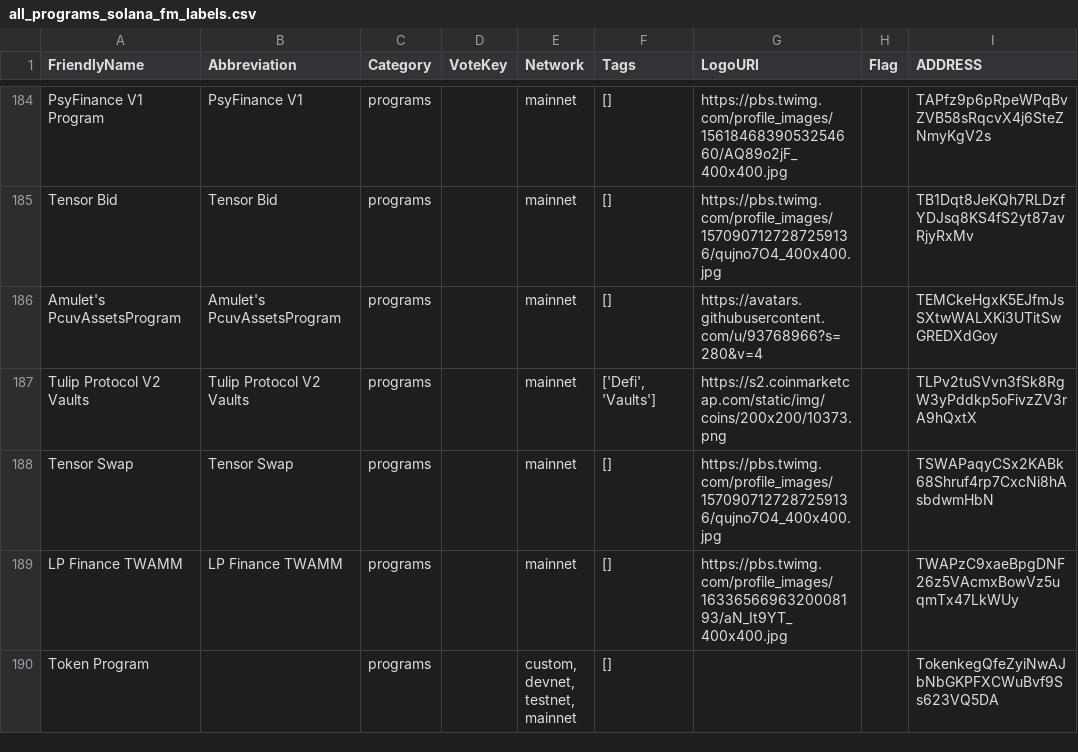
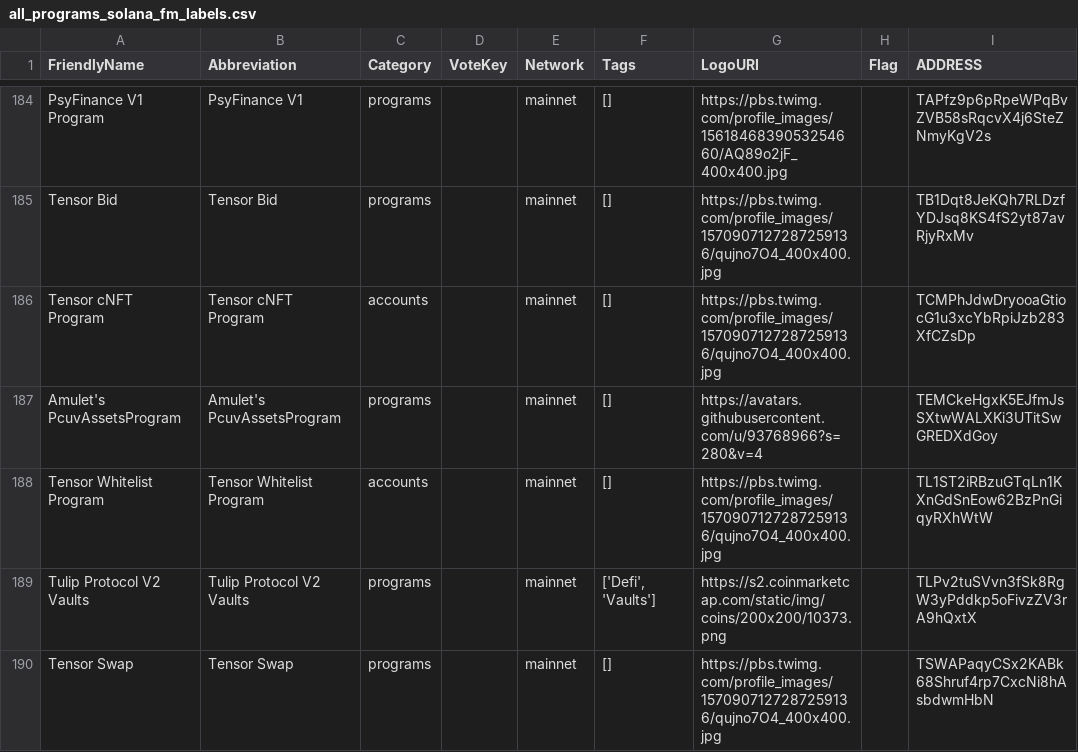
Before and after one commit to spire-fyi/spire_fyi, a CSV file: data/all_programs_solana_fm_labels.csv, drawn as a sheet; only a part is shown, gaps mark what is left out; the shorter side is filled out with more unchanged rows; the diff names each change by its address in the sheet, - before the commit and + after, or states it on an @@ line.

```diff
--- a/data/all_programs_solana_fm_labels.csv
+++ b/data/all_programs_solana_fm_labels.csv
+row 186: Tensor cNFT Program | Tensor cNFT Program | accounts |  | mainnet | [] | https://pbs.twimg.com/profile_images/1570907127287259136/qujno7O4_400x400.jpg |  | TCMPhJdwDryooaGtiocG1u3xcYbRpiJzb283XfCZsDp
+row 188: Tensor Whitelist Program | Tensor Whitelist Program | accounts |  | mainnet | [] | https://pbs.twimg.com/profile_images/1570907127287259136/qujno7O4_400x400.jpg |  | TL1ST2iRBzuGTqLn1KXnGdSnEow62BzPnGiqyRXhWtW
```
Also changed, not shown: data/dex_info.csv, data/top_staker_interactions.csv, 25 other files.
